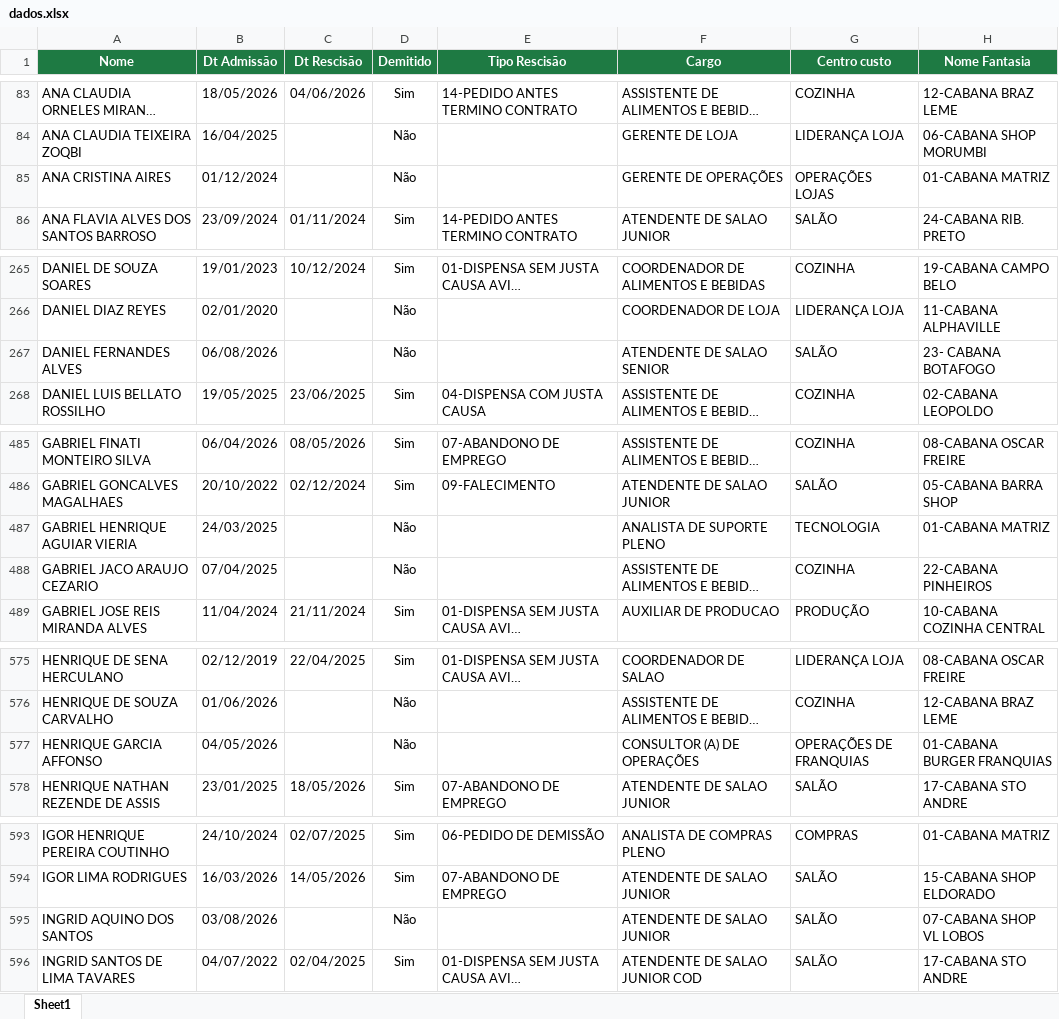
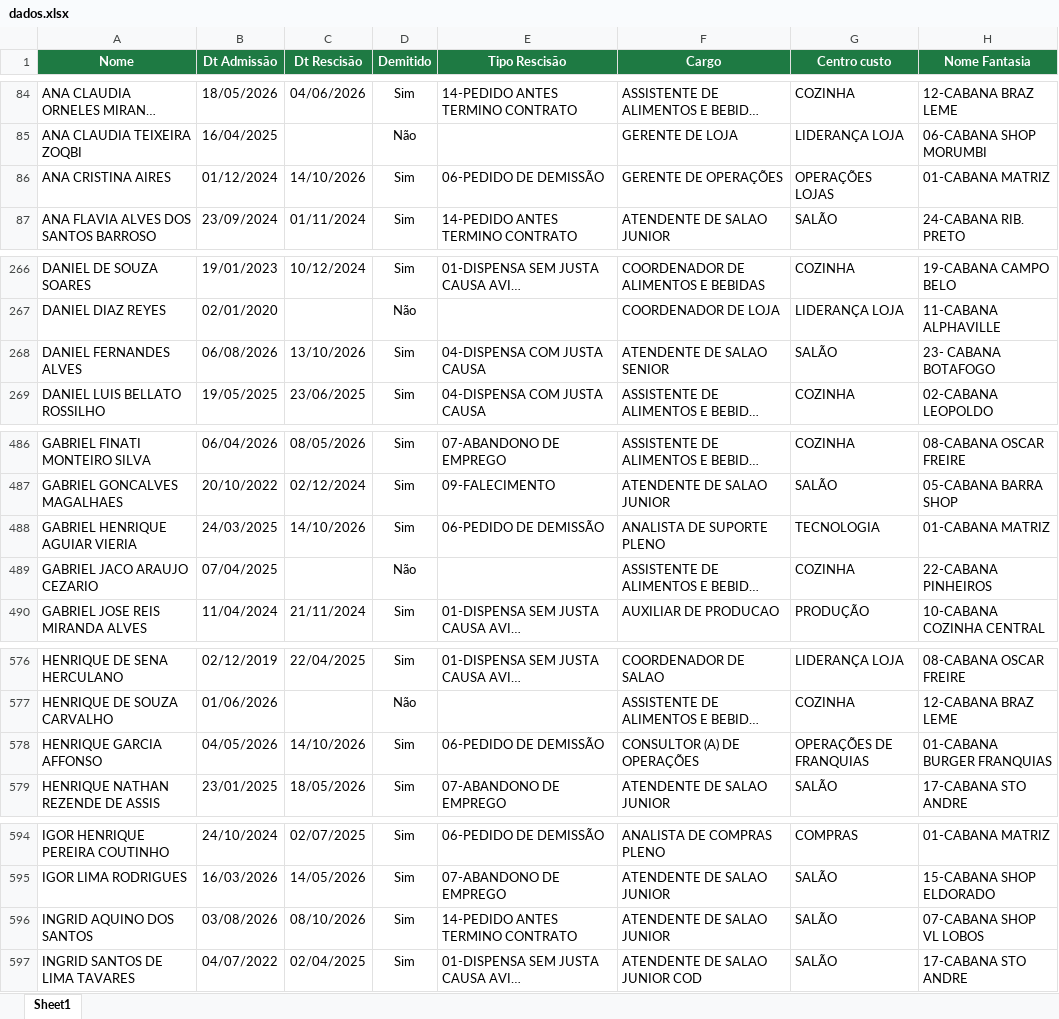
Before and after one commit to Eduardocurti/headcount, an Excel workbook: data/dados.xlsx, sheet Sheet1, drawn as a sheet; only a part is shown, gaps mark what is left out; long unchanged cells end in …; values as stored, in another font and other column widths than the file's, no borders; addresses are those after the commit; the diff covers the shown part only; the diff names each change by its address in the sheet, - before the commit and + after, or states it on an @@ line.

```diff
--- a/data/dados.xlsx (sheet Sheet1)
+++ b/data/dados.xlsx (sheet Sheet1)
-C86 (Dt Rescisão): (empty)
+C86 (Dt Rescisão): 14/10/2026
-D86 (Demitido): Não
+D86 (Demitido): Sim
-E86 (Tipo Rescisão): (empty)
+E86 (Tipo Rescisão): 06-PEDIDO DE DEMISSÃO
-C268 (Dt Rescisão): (empty)
+C268 (Dt Rescisão): 13/10/2026
-D268 (Demitido): Não
+D268 (Demitido): Sim
-E268 (Tipo Rescisão): (empty)
+E268 (Tipo Rescisão): 04-DISPENSA COM JUSTA CAUSA
-C488 (Dt Rescisão): (empty)
+C488 (Dt Rescisão): 14/10/2026
-D488 (Demitido): Não
+D488 (Demitido): Sim
-E488 (Tipo Rescisão): (empty)
+E488 (Tipo Rescisão): 06-PEDIDO DE DEMISSÃO
-C578 (Dt Rescisão): (empty)
+C578 (Dt Rescisão): 14/10/2026
-D578 (Demitido): Não
+D578 (Demitido): Sim
-E578 (Tipo Rescisão): (empty)
+E578 (Tipo Rescisão): 06-PEDIDO DE DEMISSÃO
-C596 (Dt Rescisão): (empty)
+C596 (Dt Rescisão): 08/10/2026
-D596 (Demitido): Não
+D596 (Demitido): Sim
-E596 (Tipo Rescisão): (empty)
+E596 (Tipo Rescisão): 14-PEDIDO ANTES TERMINO CONTRATO
```
Also changed, not shown: 3 added rows and 34 edited cells elsewhere in this sheet.
